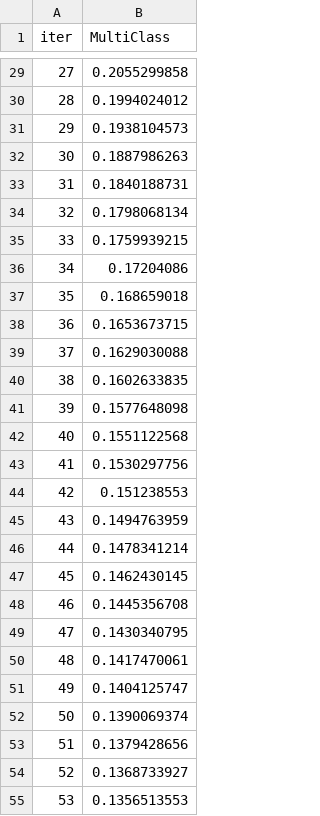
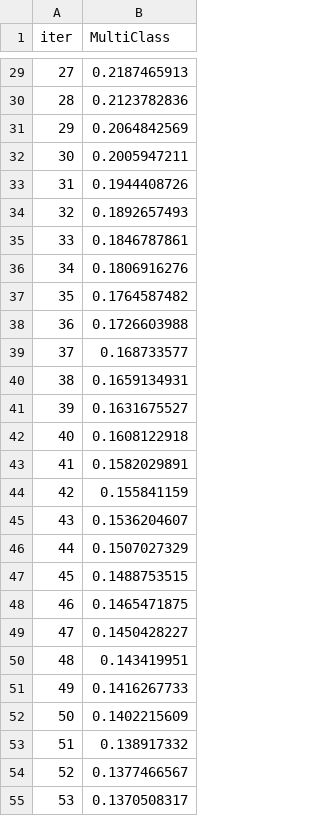
Before and after one commit to MaukanMir/Fish-Classification-Analysis, a TSV file: catboost_info/learn_error.tsv, drawn as a sheet; only a part is shown, gaps mark what is left out; the diff covers the shown part only.

```diff
--- a/catboost_info/learn_error.tsv
+++ b/catboost_info/learn_error.tsv
@@ -29,27 +29,27 @@ iter	MultiClass
-27	0.2055299858
-28	0.1994024012
-29	0.1938104573
-30	0.1887986263
-31	0.1840188731
-32	0.1798068134
-33	0.1759939215
-34	0.17204086
-35	0.168659018
-36	0.1653673715
-37	0.1629030088
-38	0.1602633835
-39	0.1577648098
-40	0.1551122568
-41	0.1530297756
-42	0.151238553
-43	0.1494763959
-44	0.1478341214
-45	0.1462430145
-46	0.1445356708
-47	0.1430340795
-48	0.1417470061
-49	0.1404125747
-50	0.1390069374
-51	0.1379428656
-52	0.1368733927
-53	0.1356513553
+27	0.2187465913
+28	0.2123782836
+29	0.2064842569
+30	0.2005947211
+31	0.1944408726
+32	0.1892657493
+33	0.1846787861
+34	0.1806916276
+35	0.1764587482
+36	0.1726603988
+37	0.168733577
+38	0.1659134931
+39	0.1631675527
+40	0.1608122918
+41	0.1582029891
+42	0.155841159
+43	0.1536204607
+44	0.1507027329
+45	0.1488753515
+46	0.1465471875
+47	0.1450428227
+48	0.143419951
+49	0.1416267733
+50	0.1402215609
+51	0.138917332
+52	0.1377466567
+53	0.1370508317
```
Also changed, not shown: 73 edited cells elsewhere in this file, catboost_info/time_left.tsv, 3 other files.
